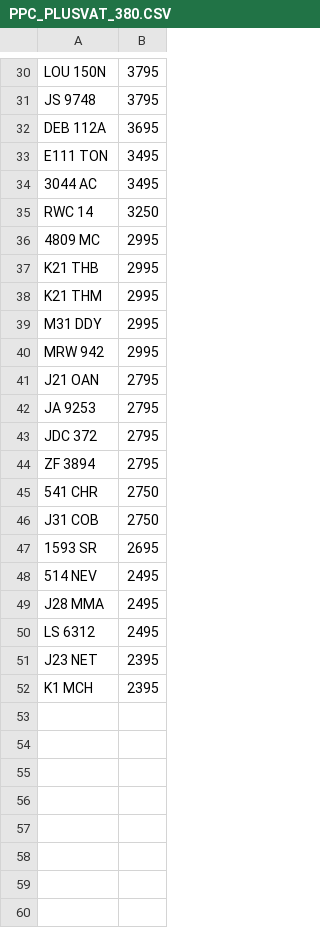
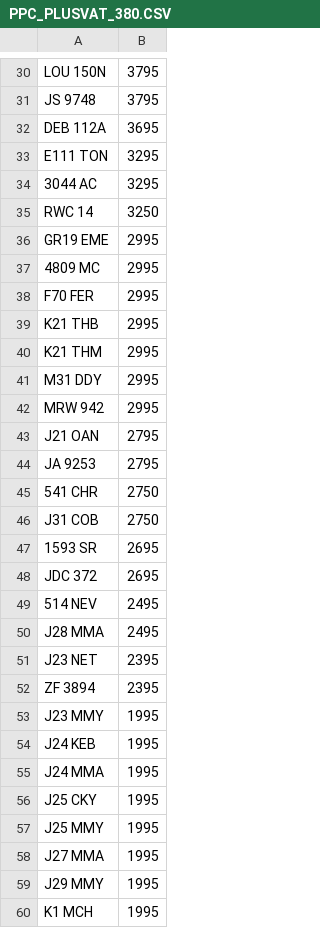
Before and after one commit to martinsumner/simplyreg, a CSV file: csv/PPC_PLUSVAT_380.CSV, drawn as a sheet; only a part is shown, gaps mark what is left out; the diff covers the shown part only.

Commit message:
Update PPC_PLUSVAT_380.CSV

```diff
--- a/csv/PPC_PLUSVAT_380.CSV
+++ b/csv/PPC_PLUSVAT_380.CSV
@@ -32,6 +32,8 @@ JS 9748,3795
 DEB 112A,3695
-E111 TON,3495
-3044 AC,3495
+E111 TON,3295
+3044 AC,3295
 RWC 14,3250
+GR19 EME,2995
 4809 MC,2995
+F70 FER,2995
 K21 THB,2995
@@ -42,4 +44,2 @@ J21 OAN,2795
 JA 9253,2795
-JDC 372,2795
-ZF 3894,2795
 541 CHR,2750
@@ -47,6 +47,14 @@ J31 COB,2750
 1593 SR,2695
+JDC 372,2695
 514 NEV,2495
 J28 MMA,2495
-LS 6312,2495
 J23 NET,2395
-K1 MCH,2395
+ZF 3894,2395
+J23 MMY,1995
+J24 KEB,1995
+J24 MMA,1995
+J25 CKY,1995
+J25 MMY,1995
+J27 MMA,1995
+J29 MMY,1995
+K1 MCH,1995
```
Also changed, not shown: 2 added rows and 2 removed rows elsewhere in this file.
